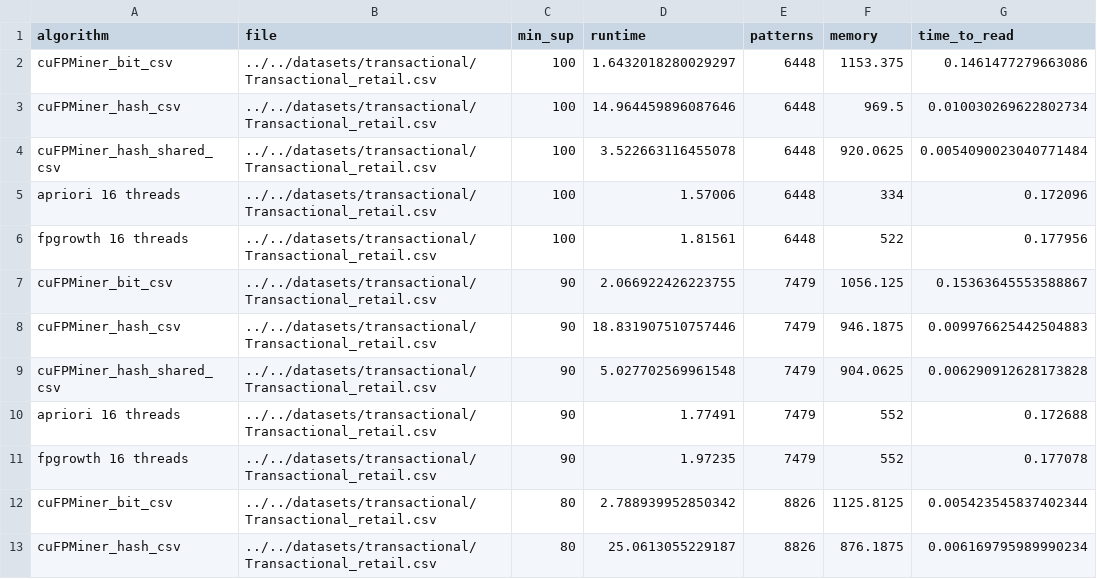
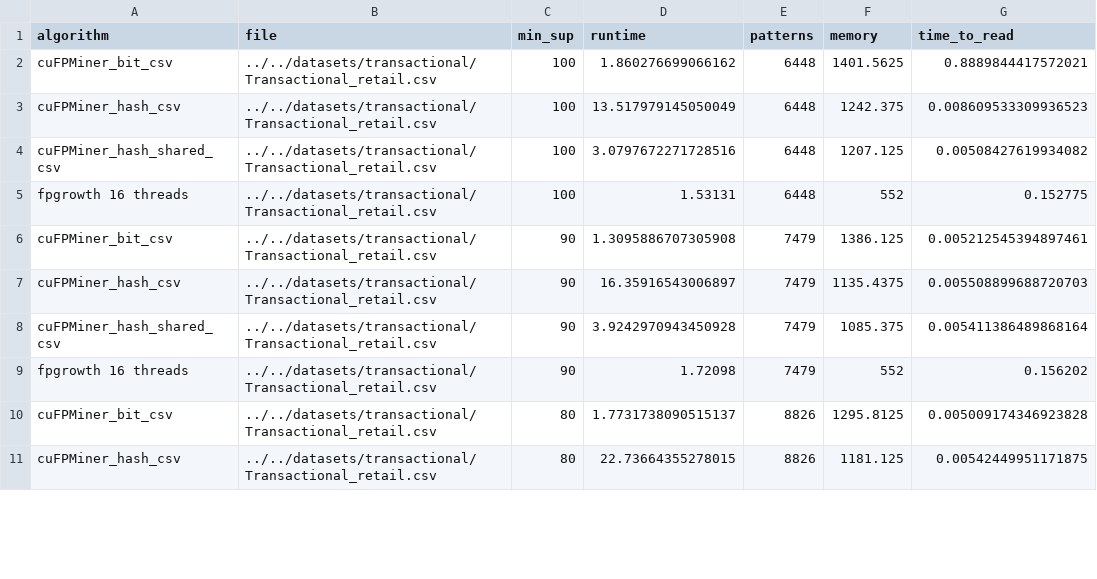
Before and after one commit to Tarun-Sreepada/cuPAMI, a CSV file: results/frequent_patterns/retail.csv, drawn as a sheet; only a part is shown; the diff covers the shown part only.

```diff
--- a/results/frequent_patterns/retail.csv
+++ b/results/frequent_patterns/retail.csv
@@ -1,13 +1,11 @@
 algorithm,file,min_sup,runtime,patterns,memory,time_to_read
-cuFPMiner_bit_csv,../../datasets/transactional/Transactional_retail.csv,100,1.6432018280029297,6448,1153.375,0.1461477279663086
-cuFPMiner_hash_csv,../../datasets/transactional/Transactional_retail.csv,100,14.964459896087646,6448,969.5,0.010030269622802734
-cuFPMiner_hash_shared_csv,../../datasets/transactional/Transactional_retail.csv,100,3.522663116455078,6448,920.0625,0.0054090023040771484
-apriori 16 threads,../../datasets/transactional/Transactional_retail.csv,100,1.57006,6448,334,0.172096
-fpgrowth 16 threads,../../datasets/transactional/Transactional_retail.csv,100,1.81561,6448,522,0.177956
-cuFPMiner_bit_csv,../../datasets/transactional/Transactional_retail.csv,90,2.066922426223755,7479,1056.125,0.15363645553588867
-cuFPMiner_hash_csv,../../datasets/transactional/Transactional_retail.csv,90,18.831907510757446,7479,946.1875,0.009976625442504883
-cuFPMiner_hash_shared_csv,../../datasets/transactional/Transactional_retail.csv,90,5.027702569961548,7479,904.0625,0.006290912628173828
-apriori 16 threads,../../datasets/transactional/Transactional_retail.csv,90,1.77491,7479,552,0.172688
-fpgrowth 16 threads,../../datasets/transactional/Transactional_retail.csv,90,1.97235,7479,552,0.177078
-cuFPMiner_bit_csv,../../datasets/transactional/Transactional_retail.csv,80,2.788939952850342,8826,1125.8125,0.005423545837402344
-cuFPMiner_hash_csv,../../datasets/transactional/Transactional_retail.csv,80,25.0613055229187,8826,876.1875,0.006169795989990234
+cuFPMiner_bit_csv,../../datasets/transactional/Transactional_retail.csv,100,1.860276699066162,6448,1401.5625,0.8889844417572021
+cuFPMiner_hash_csv,../../datasets/transactional/Transactional_retail.csv,100,13.517979145050049,6448,1242.375,0.008609533309936523
+cuFPMiner_hash_shared_csv,../../datasets/transactional/Transactional_retail.csv,100,3.0797672271728516,6448,1207.125,0.00508427619934082
+fpgrowth 16 threads,../../datasets/transactional/Transactional_retail.csv,100,1.53131,6448,552,0.152775
+cuFPMiner_bit_csv,../../datasets/transactional/Transactional_retail.csv,90,1.3095886707305908,7479,1386.125,0.005212545394897461
+cuFPMiner_hash_csv,../../datasets/transactional/Transactional_retail.csv,90,16.35916543006897,7479,1135.4375,0.005508899688720703
+cuFPMiner_hash_shared_csv,../../datasets/transactional/Transactional_retail.csv,90,3.9242970943450928,7479,1085.375,0.005411386489868164
+fpgrowth 16 threads,../../datasets/transactional/Transactional_retail.csv,90,1.72098,7479,552,0.156202
+cuFPMiner_bit_csv,../../datasets/transactional/Transactional_retail.csv,80,1.7731738090515137,8826,1295.8125,0.005009174346923828
+cuFPMiner_hash_csv,../../datasets/transactional/Transactional_retail.csv,80,22.73664355278015,8826,1181.125,0.00542449951171875
```
Also changed, not shown: 2 removed rows and 18 edited cells elsewhere in this file, results/frequent_patterns/pumsb.csv, 23 other files.
